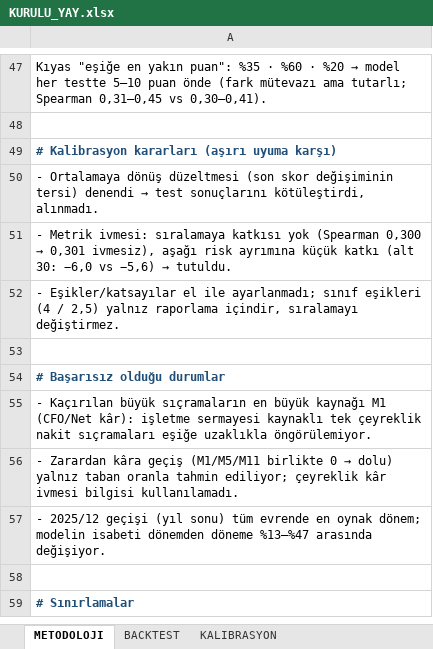
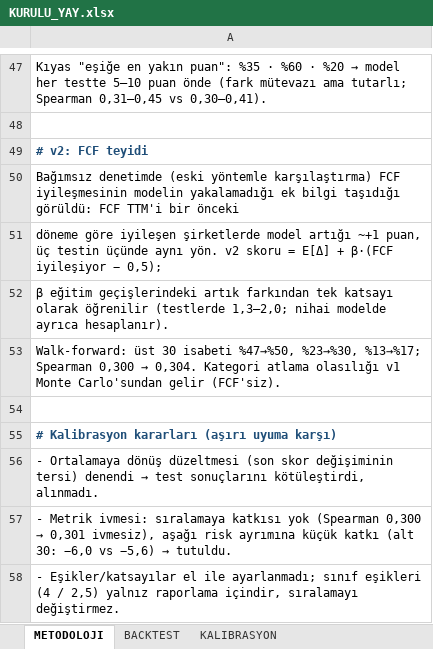
Before and after one commit to deryaozyuvali/Bist-tarama-otomasyon, an Excel workbook: FCF_K13/KURULU_YAY.xlsx, sheet METODOLOJI, drawn as a sheet; only a part is shown, gaps mark what is left out; the shorter side is filled out with more unchanged rows; values as stored, in another font and other column widths than the file's, no borders; the diff names each change by its address in the sheet, - before the commit and + after, or states it on an @@ line.

```diff
--- a/FCF_K13/KURULU_YAY.xlsx (sheet METODOLOJI)
+++ b/FCF_K13/KURULU_YAY.xlsx (sheet METODOLOJI)
+row 49: # v2: FCF teyidi
+row 50: Bağımsız denetimde (eski yöntemle karşılaştırma) FCF iyileşmesinin modelin yakalamadığı ek bilgi taşıdığı görüldü: FCF TTM'i bir önceki
+row 51: döneme göre iyileşen şirketlerde model artığı ~+1 puan, üç testin üçünde aynı yön. v2 skoru = E[Δ] + β·(FCF iyileşiyor − 0,5);
+row 52: β eğitim geçişlerindeki artık farkından tek katsayı olarak öğrenilir (testlerde 1,3–2,0; nihai modelde ayrıca hesaplanır).
+row 53: Walk-forward: üst 30 isabeti %47→%50, %23→%30, %13→%17; Spearman 0,300 → 0,304. Kategori atlama olasılığı v1 Monte Carlo'sundan gelir (FCF'siz).
+row 54: (empty)
```
Also changed, not shown: sheet ADAYLAR_2026-09, sheet METRIK_DETAY_ILK60, sheet KATEGORI_ATLAMA_2026-09, sheet BACKTEST, 6 other files.
